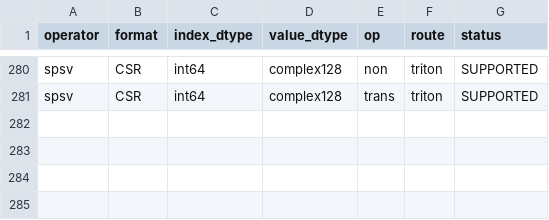
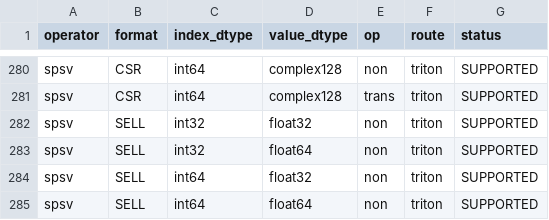
Before and after one commit to flagos-ai/FlagSparse, a CSV file: ops_support.csv, drawn as a sheet; only a part is shown, gaps mark what is left out.

```diff
--- a/ops_support.csv
+++ b/ops_support.csv
@@ -281 +281,5 @@ spsv,CSR,int64,complex128,non,triton,SUPPORTED
 spsv,CSR,int64,complex128,trans,triton,SUPPORTED
+spsv,SELL,int32,float32,non,triton,SUPPORTED
+spsv,SELL,int32,float64,non,triton,SUPPORTED
+spsv,SELL,int64,float32,non,triton,SUPPORTED
+spsv,SELL,int64,float64,non,triton,SUPPORTED
```
Also changed, not shown: 15 other files.
